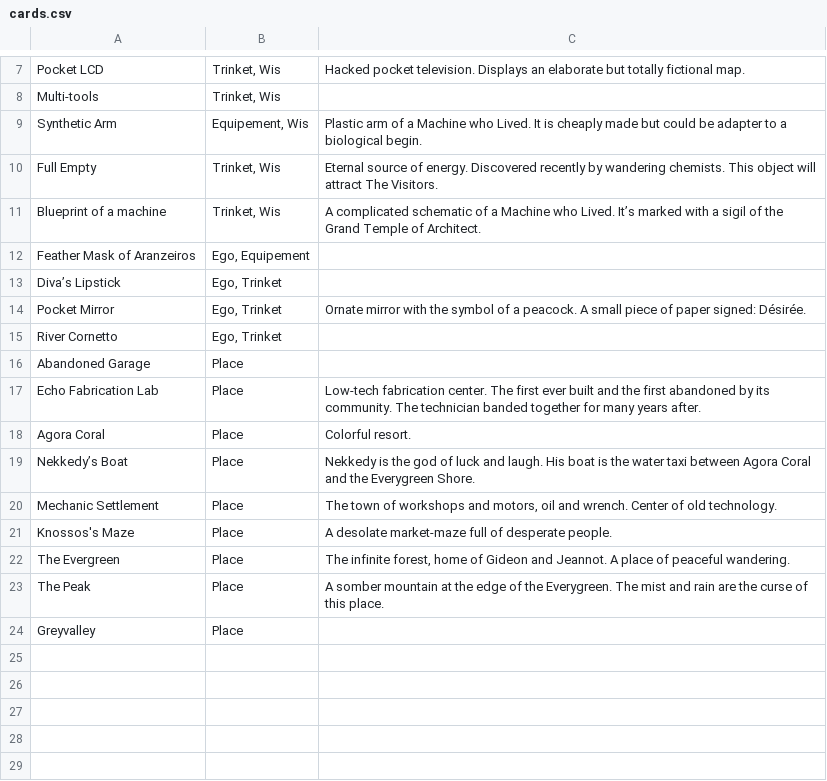
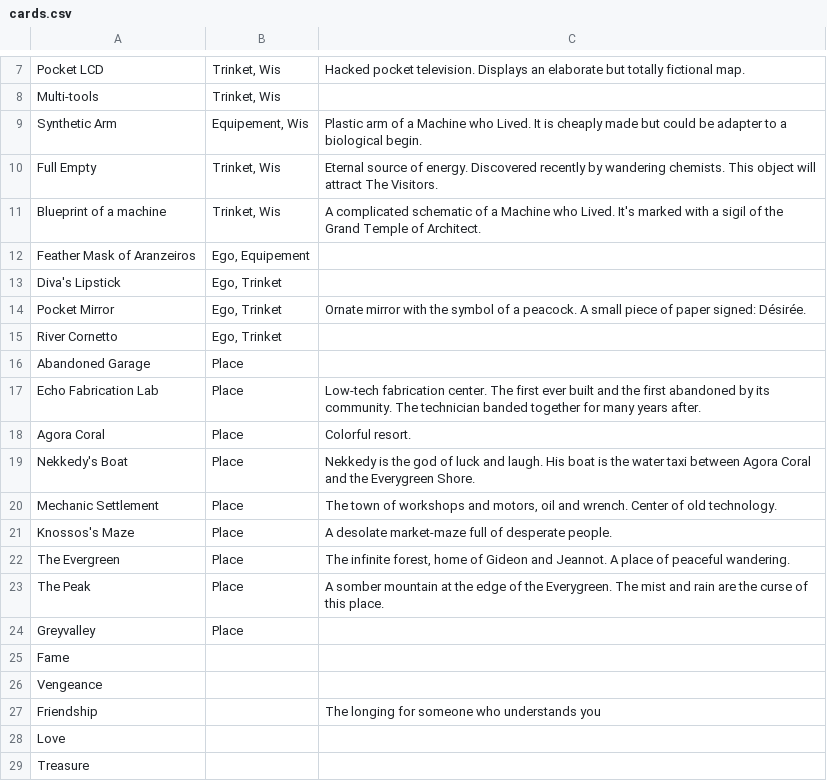
Before and after one commit to Happy-Ferret-Entertainment/antiruins, a CSV file: game/assets/cards.csv, drawn as a sheet; only a part is shown, gaps mark what is left out.

Commit message:
Added Tags in cards. Started the maze

```diff
--- a/game/assets/cards.csv
+++ b/game/assets/cards.csv
@@ -10,5 +10,5 @@ Synthetic Arm,"Equipement, Wis",Plastic arm of a Machine who Lived. It is cheapl
 Full Empty,"Trinket, Wis",Eternal source of energy. Discovered recently by wandering chemists. This object will attract The Visitors.
-Blueprint of a machine,"Trinket, Wis",A complicated schematic of a Machine who Lived. It’s marked with a sigil of the Grand Temple of Architect.
+Blueprint of a machine,"Trinket, Wis",A complicated schematic of a Machine who Lived. It's marked with a sigil of the Grand Temple of Architect.
 Feather Mask of Aranzeiros,"Ego, Equipement",
-Diva’s Lipstick,"Ego, Trinket",
+Diva's Lipstick,"Ego, Trinket",
 Pocket Mirror,"Ego, Trinket",Ornate mirror with the symbol of a peacock. A small piece of paper signed: Désirée.
@@ -18,3 +18,3 @@ Echo Fabrication Lab,Place,"Low-tech fabrication center. The first ever built an
 Agora Coral,Place,Colorful resort.
-Nekkedy’s Boat,Place,Nekkedy is the god of luck and laugh. His boat is the water taxi between Agora Coral and the Everygreen Shore.
+Nekkedy's Boat,Place,Nekkedy is the god of luck and laugh. His boat is the water taxi between Agora Coral and the Everygreen Shore.
 Mechanic Settlement,Place,"The town of workshops and motors, oil and wrench. Center of old technology."
@@ -24 +24,6 @@ The Peak,Place,A somber mountain at the edge of the Everygreen. The mist and rai
 Greyvalley,Place,
+Fame,
+Vengeance,
+Friendship,,The longing for someone who understands you
+Love,
+Treasure,
```
Also changed, not shown: 6 other files.
